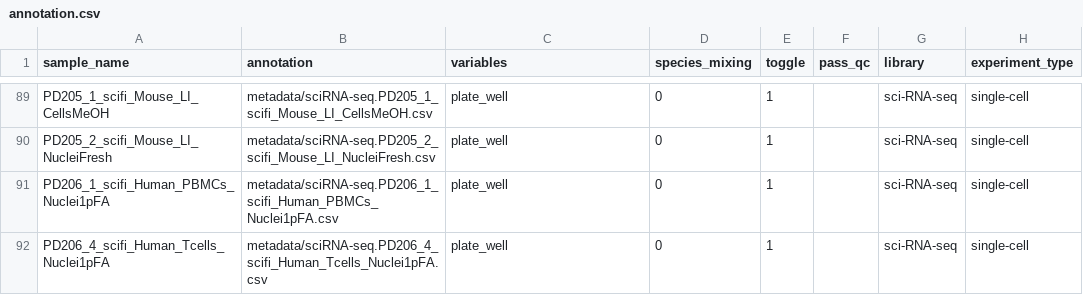
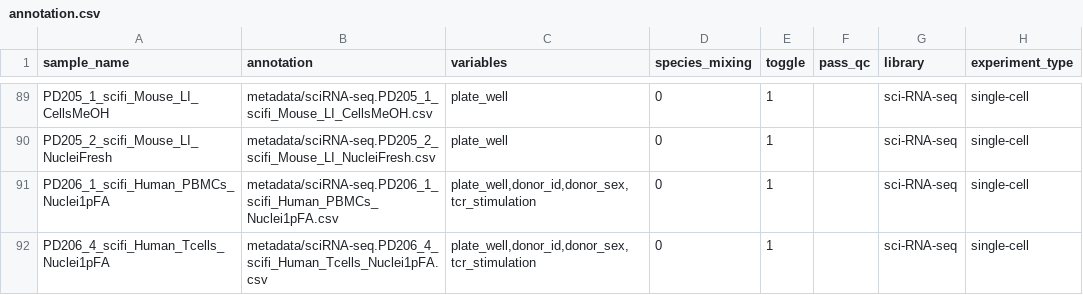
Before and after one commit to epigen/scifiRNA-seq_publication, a CSV file: metadata/annotation.csv, drawn as a sheet; only a part is shown, gaps mark what is left out; the diff names each change by its address in the sheet, - before the commit and + after, or states it on an @@ line.

```diff
--- a/metadata/annotation.csv
+++ b/metadata/annotation.csv
-C91:C92 (variables): plate_well
+C91:C92 (variables): plate_well,donor_id,donor_sex,tcr_stimulation
```
Also changed, not shown: metadata/sciRNA-seq.PD205_1_scifi_Mouse_LI_CellsMeOH.csv, metadata/sciRNA-seq.PD205_2_scifi_Mouse_LI_NucleiFresh.csv, 3 other files.
